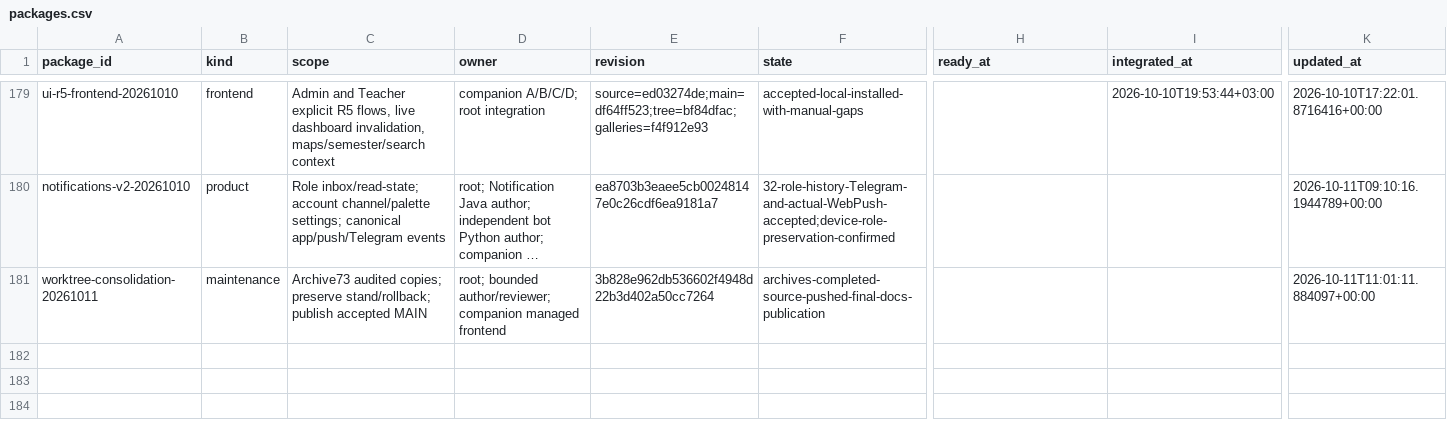
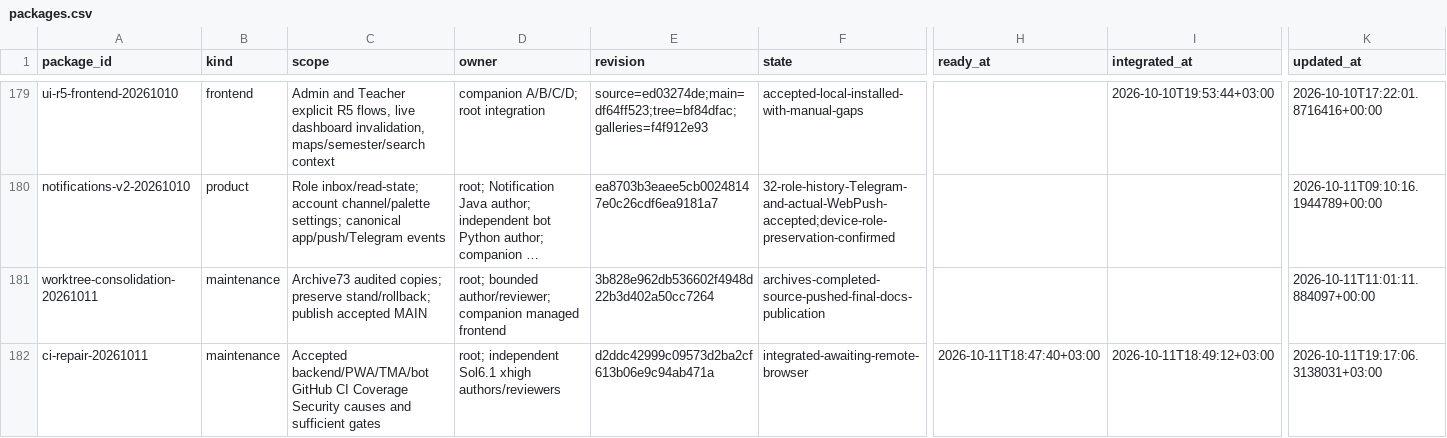
Before and after one commit to DITEKmax/rutcampustrack, a CSV file: .agent/orchestration-v2/metrics/packages.csv, drawn as a sheet; only a part is shown, gaps mark what is left out; long unchanged cells end in …; rows hold the shown columns only; the diff names each change by its address in the sheet, - before the commit and + after, or states it on an @@ line.

Commit message:
docs(ci): record final browser causes and reviewed corrections

```diff
--- a/.agent/orchestration-v2/metrics/packages.csv
+++ b/.agent/orchestration-v2/metrics/packages.csv
+row 182: ci-repair-20261011 | maintenance | Accepted backend/PWA/TMA/bot GitHub CI Coverage Security causes and sufficient gates | root; independent Sol6.1 xhigh authors/reviewers | d2ddc42999c09573d2ba2cf613b06e9c94ab471a | integrated-awaiting-remote-browser | 2026-10-11T18:47:40+03:00 | 2026-10-11T18:49:12+03:00 | 2026-10-11T19:17:06.3138031+03:00
```
Also changed, not shown: 4 other files.
